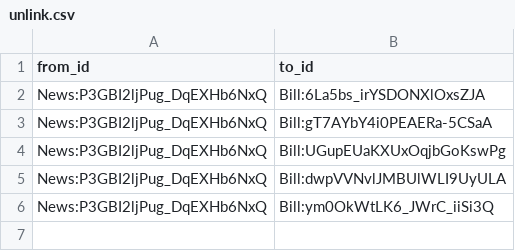
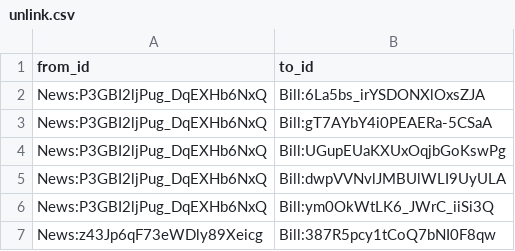
Before and after one commit to politylink/politylink-tools, a CSV file: data/unlink.csv, drawn as a sheet; the diff names each change by its address in the sheet, - before the commit and + after, or states it on an @@ line.

```diff
--- a/data/unlink.csv
+++ b/data/unlink.csv
+row 7: News:z43Jp6qF73eWDly89Xeicg | Bill:387R5pcy1tCoQ7bNI0F8qw
```
Also changed, not shown: data/bill_alias.csv, data/link.csv.
